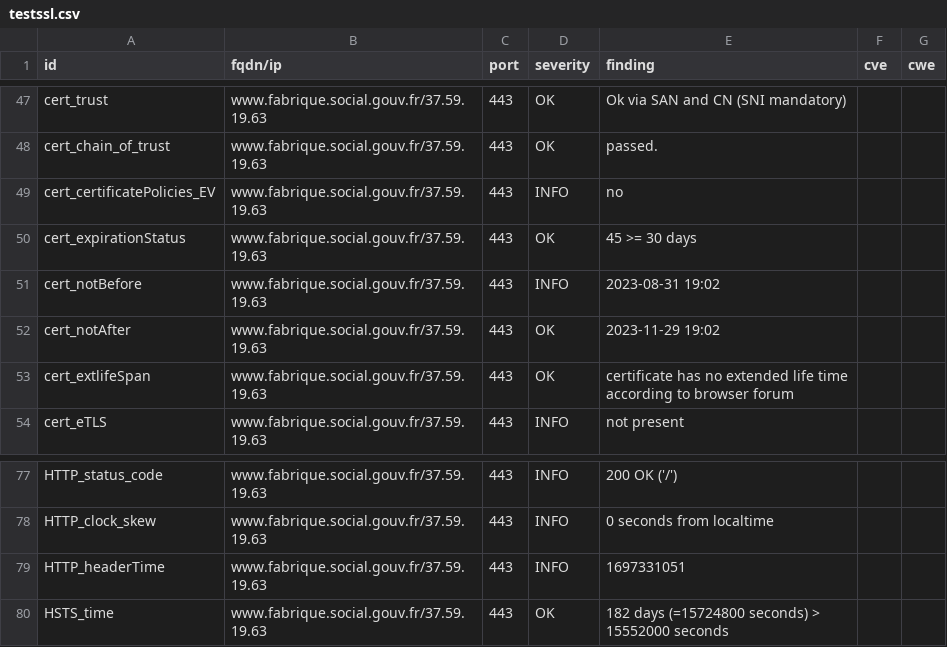
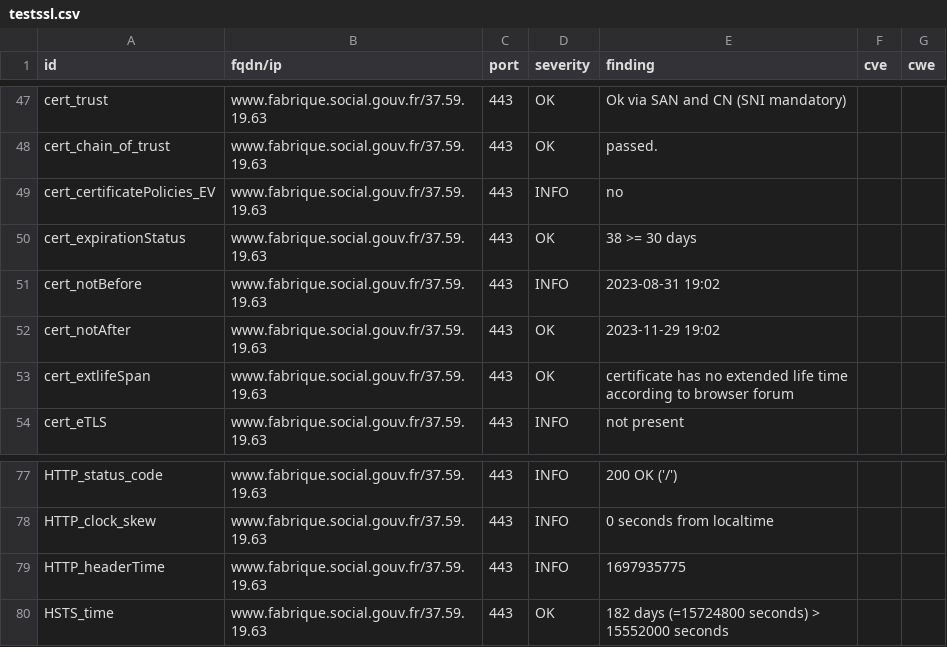
Before and after one commit to villesinternet/dashlord-collectivites, a CSV file: results/aHR0cHM6Ly93d3cuZmFicmlxdWUuc29jaWFsLmdvdXYuZnI=/testssl.csv, drawn as a sheet; only a part is shown, gaps mark what is left out.

```diff
--- a/results/aHR0cHM6Ly93d3cuZmFicmlxdWUuc29jaWFsLmdvdXYuZnI=/testssl.csv
+++ b/results/aHR0cHM6Ly93d3cuZmFicmlxdWUuc29jaWFsLmdvdXYuZnI=/testssl.csv
@@ -49,3 +49,3 @@
 "cert_certificatePolicies_EV","www.fabrique.social.gouv.fr/37.59.19.63","443","INFO","no","",""
-"cert_expirationStatus","www.fabrique.social.gouv.fr/37.59.19.63","443","OK","45 >= 30 days","",""
+"cert_expirationStatus","www.fabrique.social.gouv.fr/37.59.19.63","443","OK","38 >= 30 days","",""
 "cert_notBefore","www.fabrique.social.gouv.fr/37.59.19.63","443","INFO","2023-08-31 19:02","",""
@@ -78,3 +78,3 @@
 "HTTP_clock_skew","www.fabrique.social.gouv.fr/37.59.19.63","443","INFO","0 seconds from localtime","",""
-"HTTP_headerTime","www.fabrique.social.gouv.fr/37.59.19.63","443","INFO","1697331051","",""
+"HTTP_headerTime","www.fabrique.social.gouv.fr/37.59.19.63","443","INFO","1697935775","",""
 "HSTS_time","www.fabrique.social.gouv.fr/37.59.19.63","443","OK","182 days (=15724800 seconds) > 15552000 seconds","",""
```
Also changed, not shown: 15 other files.
